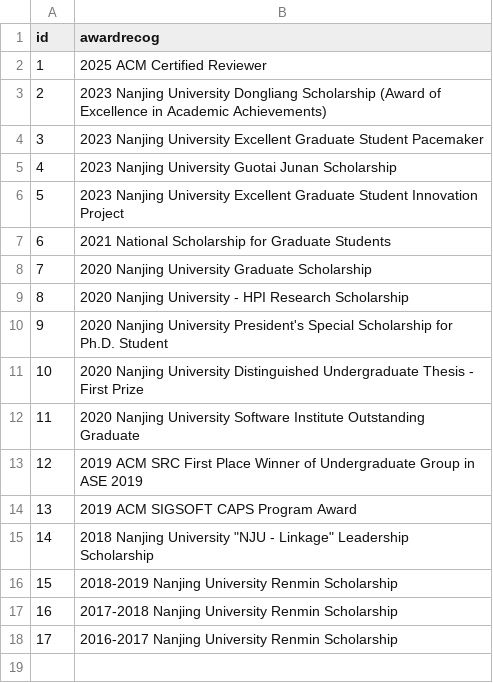
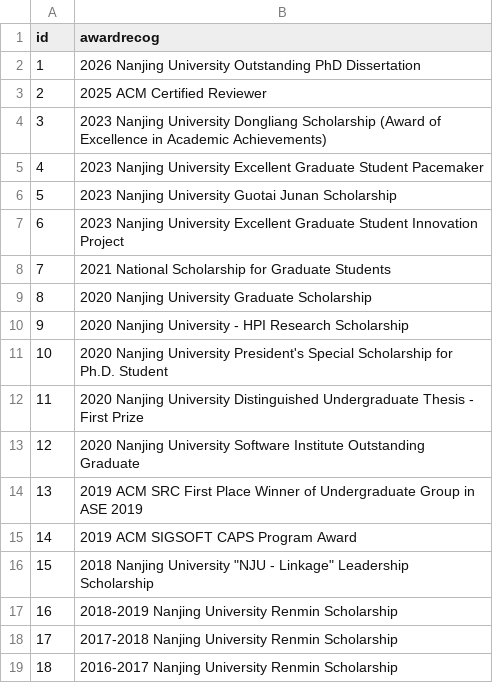
Before and after one commit to yushengcheng/yushengcheng.github.io, a CSV file: content/awardrecog.csv, drawn as a sheet; addresses are those after the commit; the diff names each change by its address in the sheet, - before the commit and + after, or states it on an @@ line.

```diff
--- a/content/awardrecog.csv
+++ b/content/awardrecog.csv
+row 2: 1 | 2026 Nanjing University Outstanding PhD Dissertation
@@ column A (id) renumbered from row 3 down @@
```
Also changed, not shown: content/experience.csv, content/paper.csv, 3 other files.
